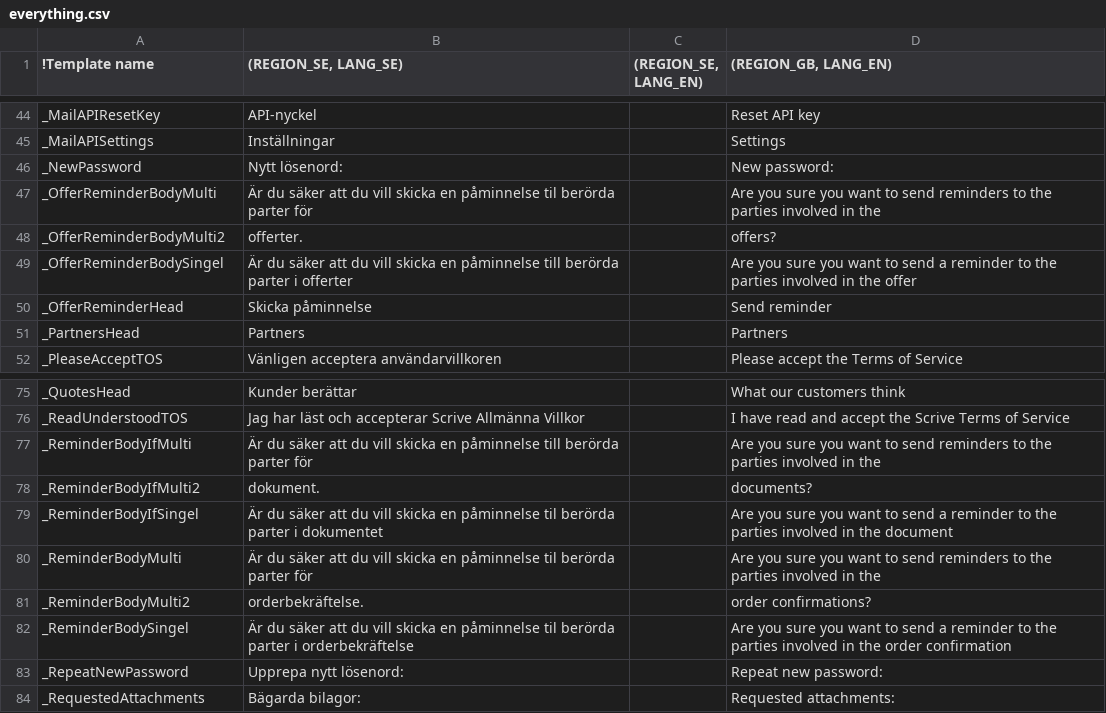
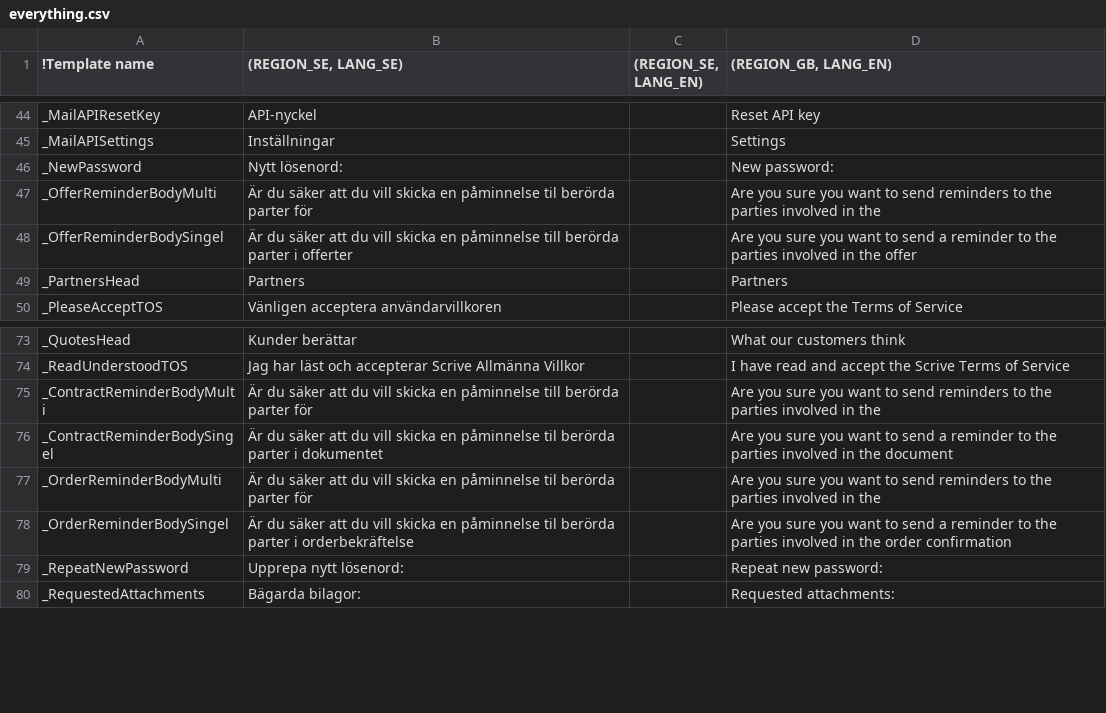
Before and after one commit to scrive/scrive-apidocs, a CSV file: texts/everything.csv, drawn as a sheet; only a part is shown, gaps mark what is left out.

Commit message:
SKRIVAPA-DEV 919 bug fix: fix up the incorrect text in the bulk remind confirm dialogs

```diff
--- a/texts/everything.csv
+++ b/texts/everything.csv
@@ -63,5 +63,3 @@
 "_OfferReminderBodyMulti","Är du säker att du vill skicka en påminnelse til berörda parter för",,"Are you sure you want to send reminders to the parties involved in the"
-"_OfferReminderBodyMulti2","offerter.",,"offers?"
 "_OfferReminderBodySingel","Är du säker att du vill skicka en påminnelse till berörda parter i offerter",,"Are you sure you want to send a reminder to the parties involved in the offer"
-"_OfferReminderHead","Skicka påminnelse",,"Send reminder"
 "_PartnersHead","Partners",,"Partners"
@@ -256,8 +254,6 @@
 "_ReadUnderstoodTOS","Jag har läst och accepterar Scrive Allmänna Villkor",,"I have read and accept the Scrive Terms of Service"
-"_ReminderBodyIfMulti","Är du säker att du vill skicka en påminnelse till berörda parter för",,"Are you sure you want to send reminders to the parties involved in the"
-"_ReminderBodyIfMulti2","dokument.",,"documents?"
-"_ReminderBodyIfSingel","Är du säker att du vill skicka en påminnelse til berörda parter i dokumentet",,"Are you sure you want to send a reminder to the parties involved in the document"
-"_ReminderBodyMulti","Är du säker att du vill skicka en påminnelse til berörda parter för",,"Are you sure you want to send reminders to the parties involved in the"
-"_ReminderBodyMulti2","orderbekräftelse.",,"order confirmations?"
-"_ReminderBodySingel","Är du säker att du vill skicka en påminnelse til berörda parter i orderbekräftelse",,"Are you sure you want to send a reminder to the parties involved in the order confirmation"
+"_ContractReminderBodyMulti","Är du säker att du vill skicka en påminnelse till berörda parter för",,"Are you sure you want to send reminders to the parties involved in the"
+"_ContractReminderBodySingel","Är du säker att du vill skicka en påminnelse til berörda parter i dokumentet",,"Are you sure you want to send a reminder to the parties involved in the document"
+"_OrderReminderBodyMulti","Är du säker att du vill skicka en påminnelse til berörda parter för",,"Are you sure you want to send reminders to the parties involved in the"
+"_OrderReminderBodySingel","Är du säker att du vill skicka en påminnelse til berörda parter i orderbekräftelse",,"Are you sure you want to send a reminder to the parties involved in the order confirmation"
 "_RepeatNewPassword","Upprepa nytt lösenord:",,"Repeat new password:"
```
Also changed, not shown: 3 other files.
